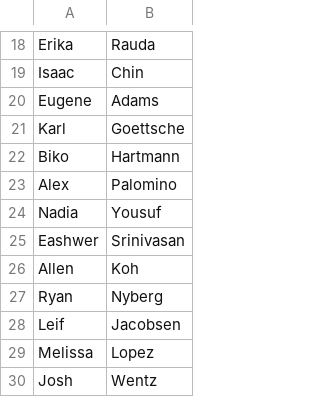
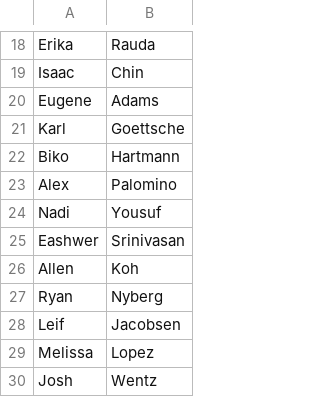
Before and after one commit to J0e3gan/gatech-project-4, a CSV file: course-optimizer/src/main/resources/TAs.csv, drawn as a sheet; only a part is shown, gaps mark what is left out; the diff names each change by its address in the sheet, - before the commit and + after, or states it on an @@ line.

```diff
--- a/course-optimizer/src/main/resources/TAs.csv
+++ b/course-optimizer/src/main/resources/TAs.csv
-A24: Nadia
+A24: Nadi
```
Also changed, not shown: course-optimizer/src/main/resources/professors.csv, 8 other files.
